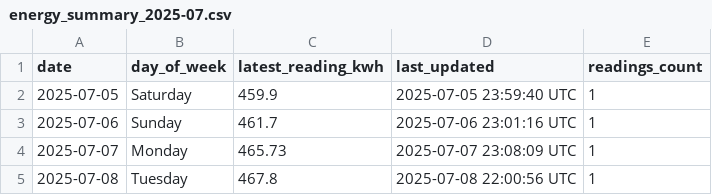
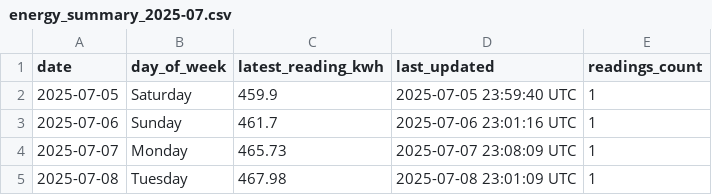
Before and after one commit to Youssef2id/tuya_energy_logger, a CSV file: data/monthly/energy_summary_2025-07.csv, drawn as a sheet.

```diff
--- a/data/monthly/energy_summary_2025-07.csv
+++ b/data/monthly/energy_summary_2025-07.csv
@@ -4,2 +4,2 @@ date,day_of_week,latest_reading_kwh,last_updated,readings_count
 2025-07-07,Monday,465.73,2025-07-07 23:08:09 UTC,1
-2025-07-08,Tuesday,467.8,2025-07-08 22:00:56 UTC,1
+2025-07-08,Tuesday,467.98,2025-07-08 23:01:09 UTC,1
```
Also changed, not shown: data/daily/energy_2025-07-08.csv, 4 other files.
